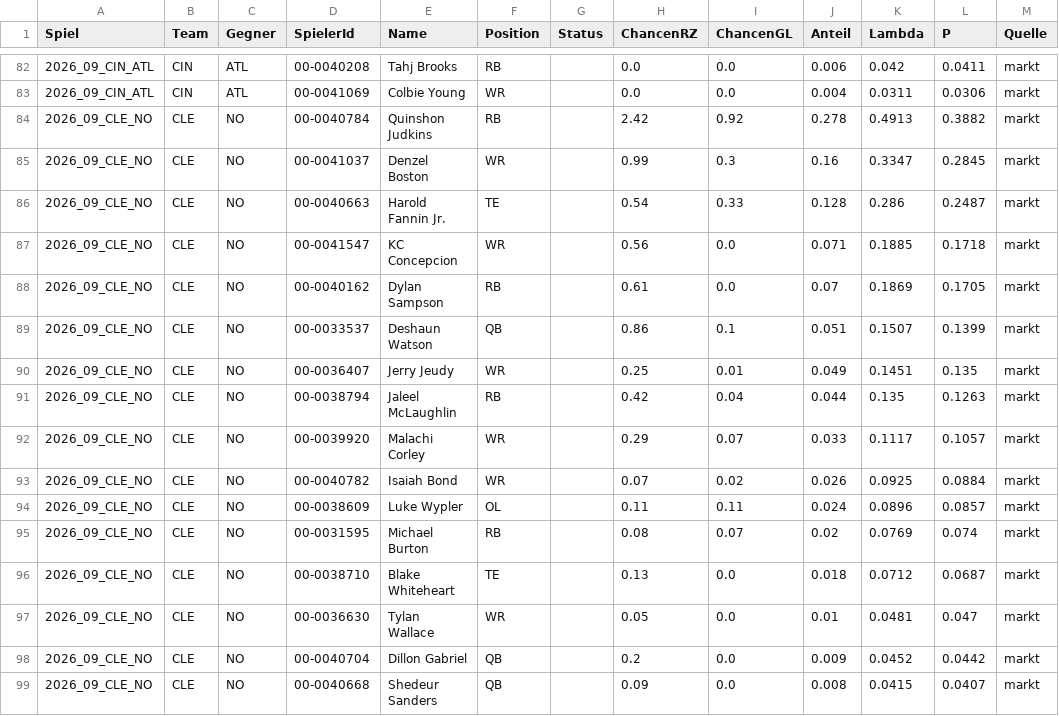
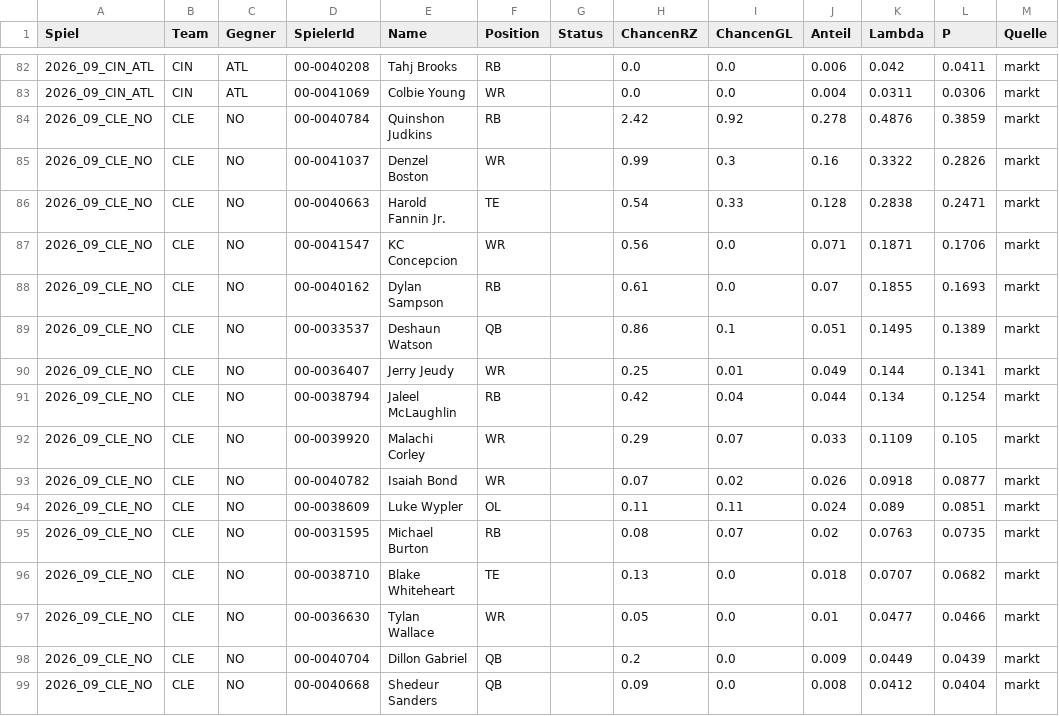
Before and after one commit to gobitodic0007-hash/Wettmodell, a CSV file: daten/nfl-td.csv, drawn as a sheet; only a part is shown, gaps mark what is left out; the diff covers the shown part only.

```diff
--- a/daten/nfl-td.csv
+++ b/daten/nfl-td.csv
@@ -83,17 +83,17 @@ Spiel,Team,Gegner,SpielerId,Name,Position,Status,ChancenRZ,ChancenGL,Anteil,Lamb
 2026_09_CIN_ATL,CIN,ATL,00-0041069,Colbie Young,WR,,0.0,0.0,0.004,0.0311,0.0306,markt
-2026_09_CLE_NO,CLE,NO,00-0040784,Quinshon Judkins,RB,,2.42,0.92,0.278,0.4913,0.3882,markt
-2026_09_CLE_NO,CLE,NO,00-0041037,Denzel Boston,WR,,0.99,0.3,0.16,0.3347,0.2845,markt
-2026_09_CLE_NO,CLE,NO,00-0040663,Harold Fannin Jr.,TE,,0.54,0.33,0.128,0.286,0.2487,markt
-2026_09_CLE_NO,CLE,NO,00-0041547,KC Concepcion,WR,,0.56,0.0,0.071,0.1885,0.1718,markt
-2026_09_CLE_NO,CLE,NO,00-0040162,Dylan Sampson,RB,,0.61,0.0,0.07,0.1869,0.1705,markt
-2026_09_CLE_NO,CLE,NO,00-0033537,Deshaun Watson,QB,,0.86,0.1,0.051,0.1507,0.1399,markt
-2026_09_CLE_NO,CLE,NO,00-0036407,Jerry Jeudy,WR,,0.25,0.01,0.049,0.1451,0.135,markt
-2026_09_CLE_NO,CLE,NO,00-0038794,Jaleel McLaughlin,RB,,0.42,0.04,0.044,0.135,0.1263,markt
-2026_09_CLE_NO,CLE,NO,00-0039920,Malachi Corley,WR,,0.29,0.07,0.033,0.1117,0.1057,markt
-2026_09_CLE_NO,CLE,NO,00-0040782,Isaiah Bond,WR,,0.07,0.02,0.026,0.0925,0.0884,markt
-2026_09_CLE_NO,CLE,NO,00-0038609,Luke Wypler,OL,,0.11,0.11,0.024,0.0896,0.0857,markt
-2026_09_CLE_NO,CLE,NO,00-0031595,Michael Burton,RB,,0.08,0.07,0.02,0.0769,0.074,markt
-2026_09_CLE_NO,CLE,NO,00-0038710,Blake Whiteheart,TE,,0.13,0.0,0.018,0.0712,0.0687,markt
-2026_09_CLE_NO,CLE,NO,00-0036630,Tylan Wallace,WR,,0.05,0.0,0.01,0.0481,0.047,markt
-2026_09_CLE_NO,CLE,NO,00-0040704,Dillon Gabriel,QB,,0.2,0.0,0.009,0.0452,0.0442,markt
-2026_09_CLE_NO,CLE,NO,00-0040668,Shedeur Sanders,QB,,0.09,0.0,0.008,0.0415,0.0407,markt
+2026_09_CLE_NO,CLE,NO,00-0040784,Quinshon Judkins,RB,,2.42,0.92,0.278,0.4876,0.3859,markt
+2026_09_CLE_NO,CLE,NO,00-0041037,Denzel Boston,WR,,0.99,0.3,0.16,0.3322,0.2826,markt
+2026_09_CLE_NO,CLE,NO,00-0040663,Harold Fannin Jr.,TE,,0.54,0.33,0.128,0.2838,0.2471,markt
+2026_09_CLE_NO,CLE,NO,00-0041547,KC Concepcion,WR,,0.56,0.0,0.071,0.1871,0.1706,markt
+2026_09_CLE_NO,CLE,NO,00-0040162,Dylan Sampson,RB,,0.61,0.0,0.07,0.1855,0.1693,markt
+2026_09_CLE_NO,CLE,NO,00-0033537,Deshaun Watson,QB,,0.86,0.1,0.051,0.1495,0.1389,markt
+2026_09_CLE_NO,CLE,NO,00-0036407,Jerry Jeudy,WR,,0.25,0.01,0.049,0.144,0.1341,markt
+2026_09_CLE_NO,CLE,NO,00-0038794,Jaleel McLaughlin,RB,,0.42,0.04,0.044,0.134,0.1254,markt
+2026_09_CLE_NO,CLE,NO,00-0039920,Malachi Corley,WR,,0.29,0.07,0.033,0.1109,0.105,markt
+2026_09_CLE_NO,CLE,NO,00-0040782,Isaiah Bond,WR,,0.07,0.02,0.026,0.0918,0.0877,markt
+2026_09_CLE_NO,CLE,NO,00-0038609,Luke Wypler,OL,,0.11,0.11,0.024,0.089,0.0851,markt
+2026_09_CLE_NO,CLE,NO,00-0031595,Michael Burton,RB,,0.08,0.07,0.02,0.0763,0.0735,markt
+2026_09_CLE_NO,CLE,NO,00-0038710,Blake Whiteheart,TE,,0.13,0.0,0.018,0.0707,0.0682,markt
+2026_09_CLE_NO,CLE,NO,00-0036630,Tylan Wallace,WR,,0.05,0.0,0.01,0.0477,0.0466,markt
+2026_09_CLE_NO,CLE,NO,00-0040704,Dillon Gabriel,QB,,0.2,0.0,0.009,0.0449,0.0439,markt
+2026_09_CLE_NO,CLE,NO,00-0040668,Shedeur Sanders,QB,,0.09,0.0,0.008,0.0412,0.0404,markt
```
Also changed, not shown: 26 edited cells elsewhere in this file, daten/nfl-linien.csv, daten/nfl-spiele.csv.
